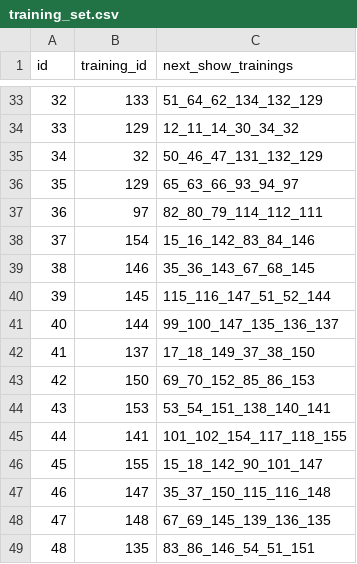
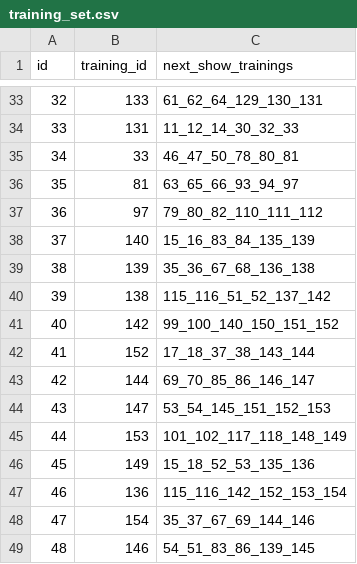
Before and after one commit to MasahiroYoshiichi/php-workout-app, a CSV file: storage/masterData/training_set.csv, drawn as a sheet; only a part is shown, gaps mark what is left out; the diff covers the shown part only.

```diff
--- a/storage/masterData/training_set.csv
+++ b/storage/masterData/training_set.csv
@@ -33,17 +33,17 @@ id,training_id,next_show_trainings
-32,133,51_64_62_134_132_129
-33,129,12_11_14_30_34_32
-34,32,50_46_47_131_132_129
-35,129,65_63_66_93_94_97
-36,97,82_80_79_114_112_111
-37,154,15_16_142_83_84_146
-38,146,35_36_143_67_68_145
-39,145,115_116_147_51_52_144
-40,144,99_100_147_135_136_137
-41,137,17_18_149_37_38_150
-42,150,69_70_152_85_86_153
-43,153,53_54_151_138_140_141
-44,141,101_102_154_117_118_155
-45,155,15_18_142_90_101_147
-46,147,35_37_150_115_116_148
-47,148,67_69_145_139_136_135
-48,135,83_86_146_54_51_151
+32,133,61_62_64_129_130_131
+33,131,11_12_14_30_32_33
+34,33,46_47_50_78_80_81
+35,81,63_65_66_93_94_97
+36,97,79_80_82_110_111_112
+37,140,15_16_83_84_135_139
+38,139,35_36_67_68_136_138
+39,138,115_116_51_52_137_142
+40,142,99_100_140_150_151_152
+41,152,17_18_37_38_143_144
+42,144,69_70_85_86_146_147
+43,147,53_54_145_151_152_153
+44,153,101_102_117_118_148_149
+45,149,15_18_52_53_135_136
+46,136,115_116_142_152_153_154
+47,154,35_37_67_69_144_146
+48,146,54_51_83_86_139_145
```
Also changed, not shown: 36 edited cells elsewhere in this file, storage/masterData/training.csv, 25 other files.
